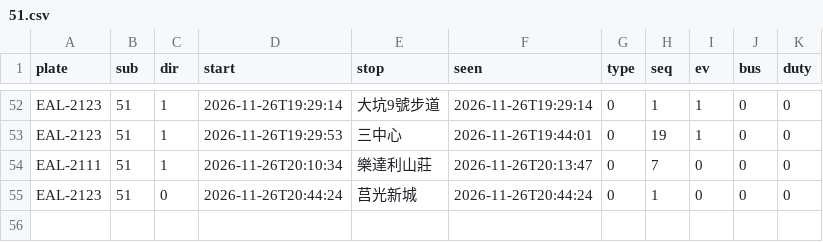
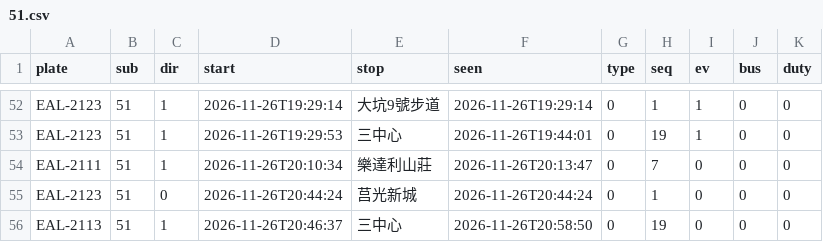
Before and after one commit to andrewwangarchnycu/Schematic-Transit-Taichung, a CSV file: departures/2026-11-26/51.csv, drawn as a sheet; only a part is shown, gaps mark what is left out; the diff names each change by its address in the sheet, - before the commit and + after, or states it on an @@ line.

```diff
--- a/departures/2026-11-26/51.csv
+++ b/departures/2026-11-26/51.csv
+row 56: EAL-2113 | 51 | 1 | 2026-11-26T20:46:37 | 三中心 | 2026-11-26T20:58:50 | 0 | 19 | 0 | 0 | 0
```
Also changed, not shown: departures/2026-11-26/23.csv, departures/2026-11-26/35.csv, 1 other file.
